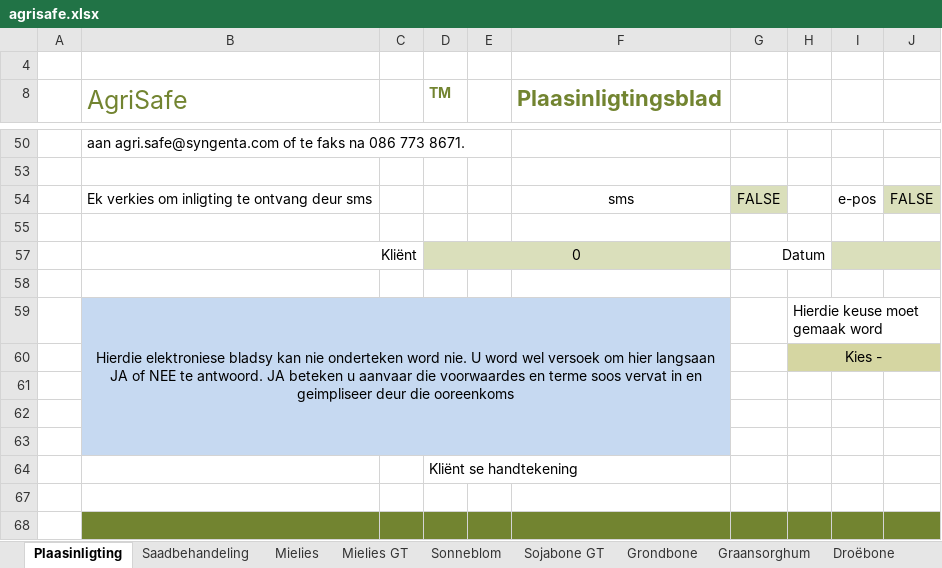
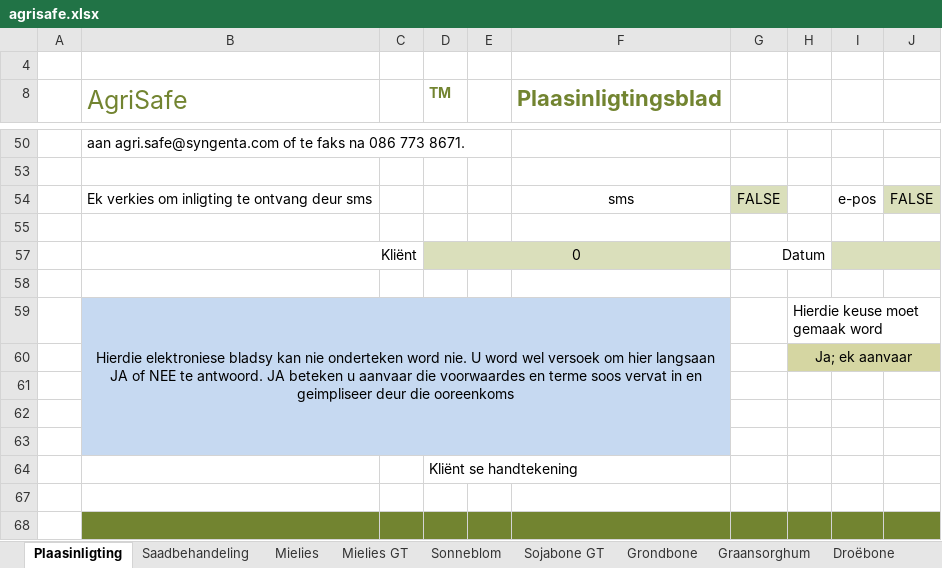
Before and after one commit to syntagm/phonegap, an Excel workbook: agrisafe.xlsx, sheet Plaasinligting, drawn as a sheet; only a part is shown, gaps mark what is left out; values as stored, in another font and other column widths than the file's, no borders; charts and pictures not drawn; the diff names each change by its address in the sheet, - before the commit and + after, or states it on an @@ line.

```diff
--- a/agrisafe.xlsx (sheet Plaasinligting)
+++ b/agrisafe.xlsx (sheet Plaasinligting)
-H60: Kies -
+H60: Ja; ek aanvaar
```
Also changed, not shown: sheet Ooreenkoms, sheet Oorlê, charts or pictures, 12 other files.
